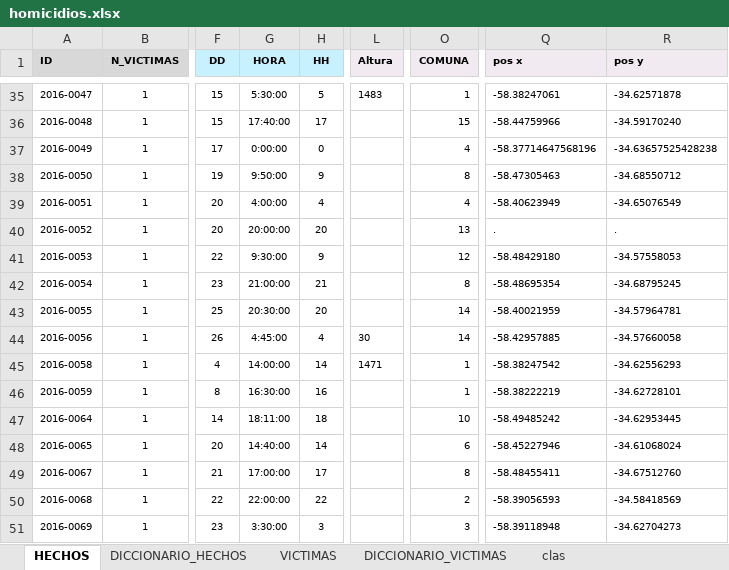
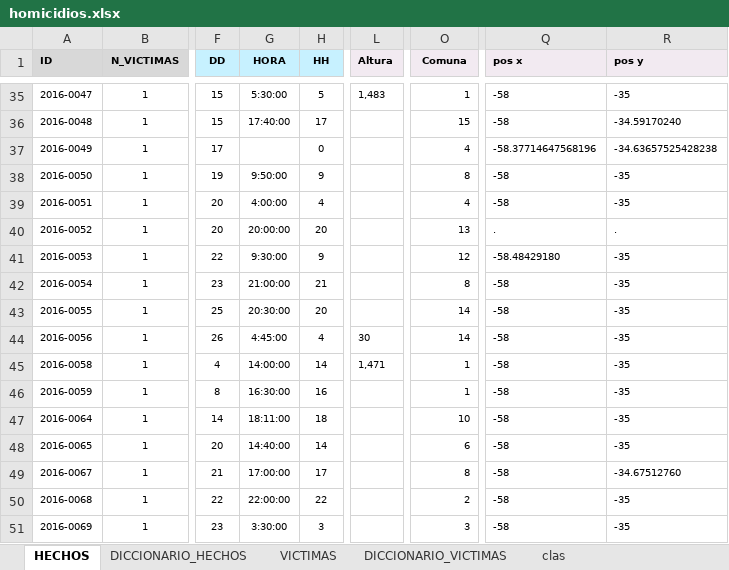
Before and after one commit to JPBertonee/PI_DA_Henry, an Excel workbook: data/homicidios.xlsx, sheet HECHOS, drawn as a sheet; only a part is shown, gaps mark what is left out; values as stored, in another font and other column widths than the file's, no borders; the diff covers the shown part only; the diff names each change by its address in the sheet, - before the commit and + after, or states it on an @@ line.

```diff
--- a/data/homicidios.xlsx (sheet HECHOS)
+++ b/data/homicidios.xlsx (sheet HECHOS)
-O1: COMUNA
+O1: Comuna
-L35 (Altura): 1483
+L35 (Altura): 1,483
-Q35 (pos x): -58.38247061
+Q35 (pos x): -58
-R35 (pos y): -34.62571878
+R35 (pos y): -35
-Q36 (pos x): -58.44759966
+Q36 (pos x): -58
-G37 (HORA): 0:00:00
+G37 (HORA): (empty)
-Q38 (pos x): -58.47305463
+Q38 (pos x): -58
-R38 (pos y): -34.68550712
+R38 (pos y): -35
-Q39 (pos x): -58.40623949
+Q39 (pos x): -58
-R39 (pos y): -34.65076549
+R39 (pos y): -35
-R41 (pos y): -34.57558053
+R41 (pos y): -35
-Q42 (pos x): -58.48695354
+Q42 (pos x): -58
-R42 (pos y): -34.68795245
+R42 (pos y): -35
-Q43 (pos x): -58.40021959
+Q43 (pos x): -58
-R43 (pos y): -34.57964781
+R43 (pos y): -35
-Q44 (pos x): -58.42957885
+Q44 (pos x): -58
-R44 (pos y): -34.57660058
+R44 (pos y): -35
-L45 (Altura): 1471
+L45 (Altura): 1,471
-Q45 (pos x): -58.38247542
+Q45 (pos x): -58
-R45 (pos y): -34.62556293
+R45 (pos y): -35
-Q46 (pos x): -58.38222219
+Q46 (pos x): -58
-R46 (pos y): -34.62728101
+R46 (pos y): -35
-Q47 (pos x): -58.49485242
+Q47 (pos x): -58
-R47 (pos y): -34.62953445
+R47 (pos y): -35
-Q48 (pos x): -58.45227946
+Q48 (pos x): -58
-R48 (pos y): -34.61068024
+R48 (pos y): -35
-Q49 (pos x): -58.48455411
+Q49 (pos x): -58
-Q50 (pos x): -58.39056593
+Q50 (pos x): -58
-R50 (pos y): -34.58418569
+R50 (pos y): -35
-Q51 (pos x): -58.39118948
+Q51 (pos x): -58
-R51 (pos y): -34.62704273
+R51 (pos y): -35
```
Also changed, not shown: 1600 edited cells elsewhere in this sheet, sheet VICTIMAS, formulas that keep their value, data/comunas.xlsx, 4 other files.
